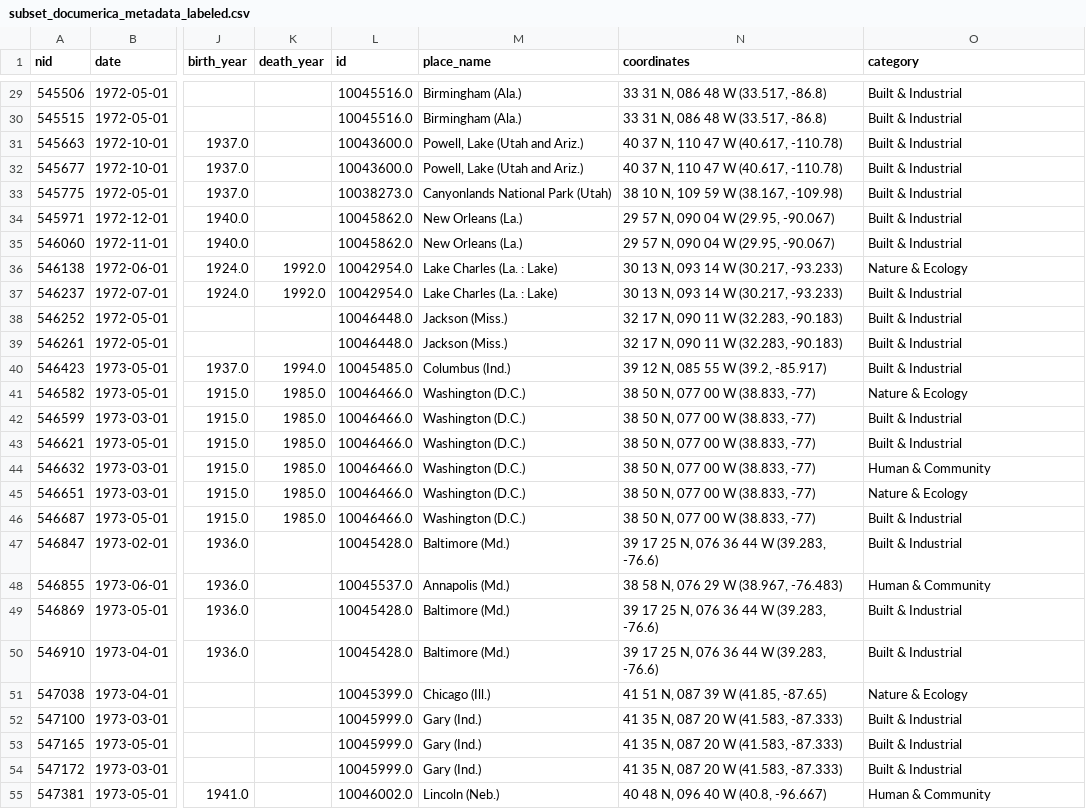
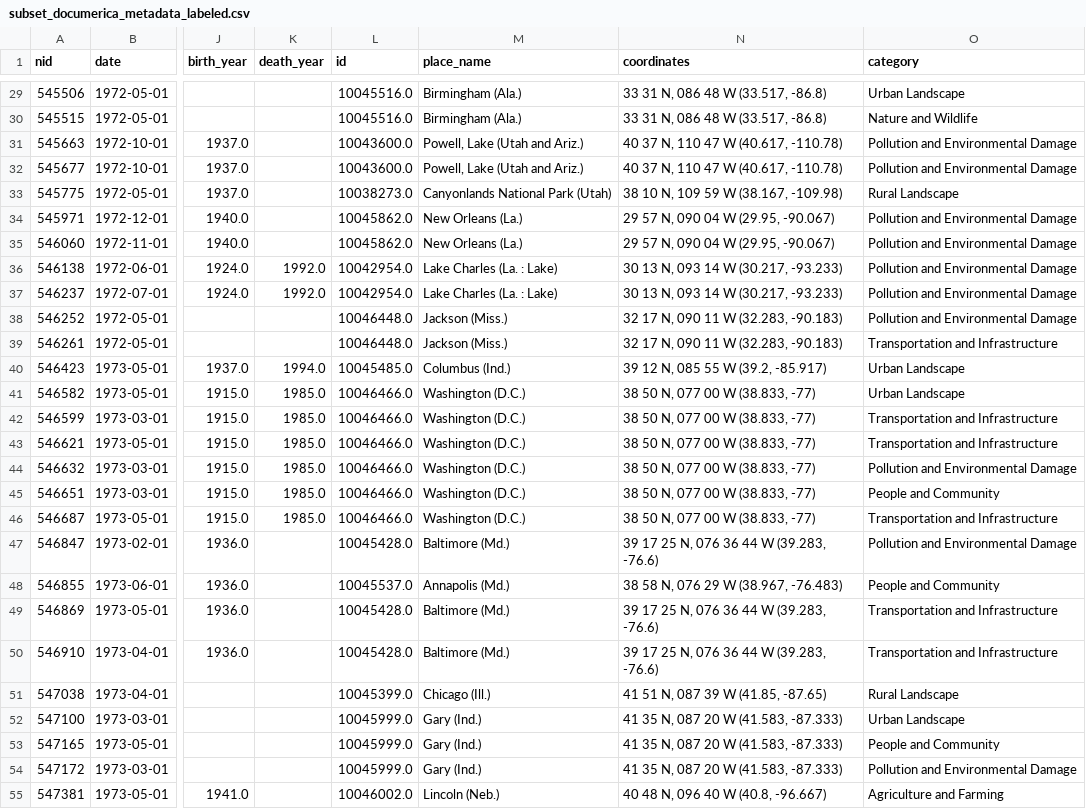
Before and after one commit to ubcecon/praxis-ubc, a CSV file: image_analysis/data/subset_documerica_metadata_labeled.csv, drawn as a sheet; only a part is shown, gaps mark what is left out; the diff covers the shown part only; the diff names each change by its address in the sheet, - before the commit and + after, or states it on an @@ line.

```diff
--- a/image_analysis/data/subset_documerica_metadata_labeled.csv
+++ b/image_analysis/data/subset_documerica_metadata_labeled.csv
-O29 (category): Built & Industrial
+O29 (category): Urban Landscape
-O30 (category): Built & Industrial
+O30 (category): Nature and Wildlife
-O31:O32 (category): Built & Industrial
+O31:O32 (category): Pollution and Environmental Damage
-O33 (category): Built & Industrial
+O33 (category): Rural Landscape
-O34:O35 (category): Built & Industrial
+O34:O35 (category): Pollution and Environmental Damage
-O36 (category): Nature & Ecology
+O36 (category): Pollution and Environmental Damage
-O37:O38 (category): Built & Industrial
+O37:O38 (category): Pollution and Environmental Damage
-O39 (category): Built & Industrial
+O39 (category): Transportation and Infrastructure
-O40 (category): Built & Industrial
+O40 (category): Urban Landscape
-O41 (category): Nature & Ecology
+O41 (category): Urban Landscape
-O42:O43 (category): Built & Industrial
+O42:O43 (category): Transportation and Infrastructure
-O44 (category): Human & Community
+O44 (category): Pollution and Environmental Damage
-O45 (category): Nature & Ecology
+O45 (category): People and Community
-O46 (category): Built & Industrial
+O46 (category): Transportation and Infrastructure
-O47 (category): Built & Industrial
+O47 (category): Pollution and Environmental Damage
-O48 (category): Human & Community
+O48 (category): People and Community
-O49:O50 (category): Built & Industrial
+O49:O50 (category): Transportation and Infrastructure
-O51 (category): Nature & Ecology
+O51 (category): Rural Landscape
-O52 (category): Built & Industrial
+O52 (category): Urban Landscape
-O53 (category): Built & Industrial
+O53 (category): People and Community
-O54 (category): Built & Industrial
+O54 (category): Pollution and Environmental Damage
-O55 (category): Human & Community
+O55 (category): Agriculture and Farming
```
Also changed, not shown: 170 edited cells elsewhere in this file, image_analysis/data/embeddings/cnn_resnet18_embedding_metadata.csv, image_analysis/data/embeddings/vit_b16_embedding_metadata.csv, 2 other files.
